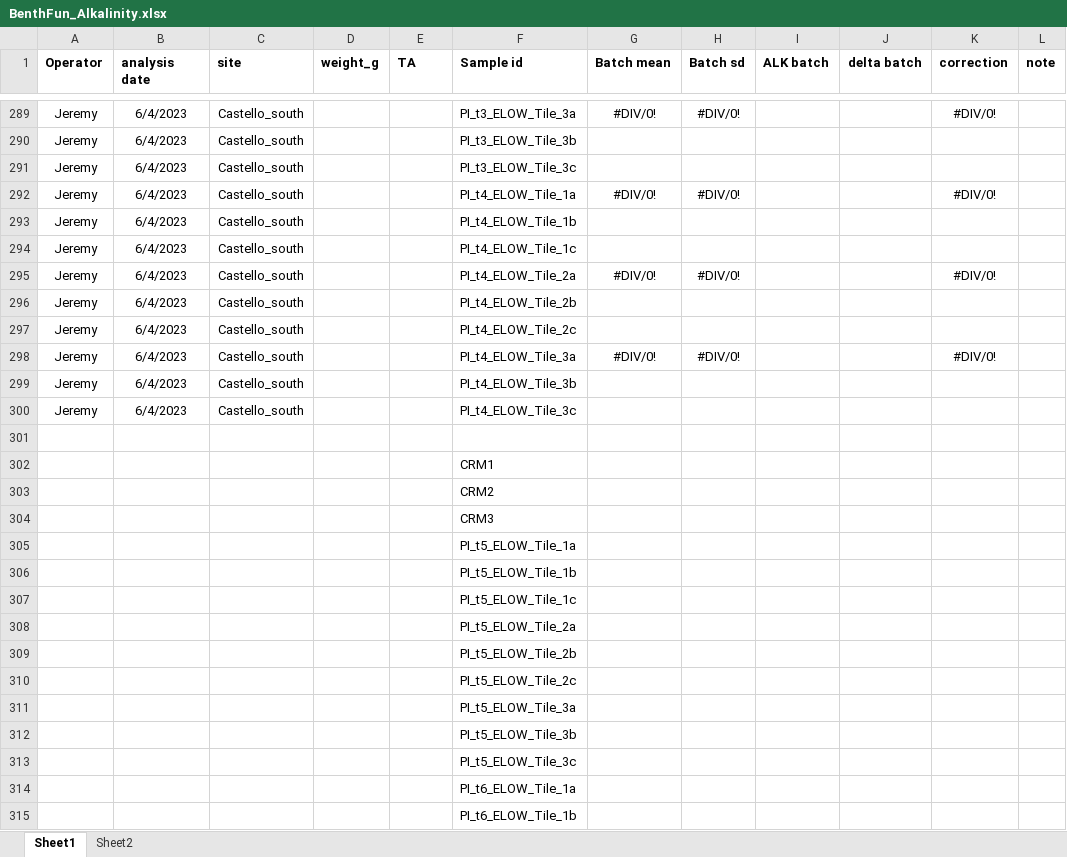
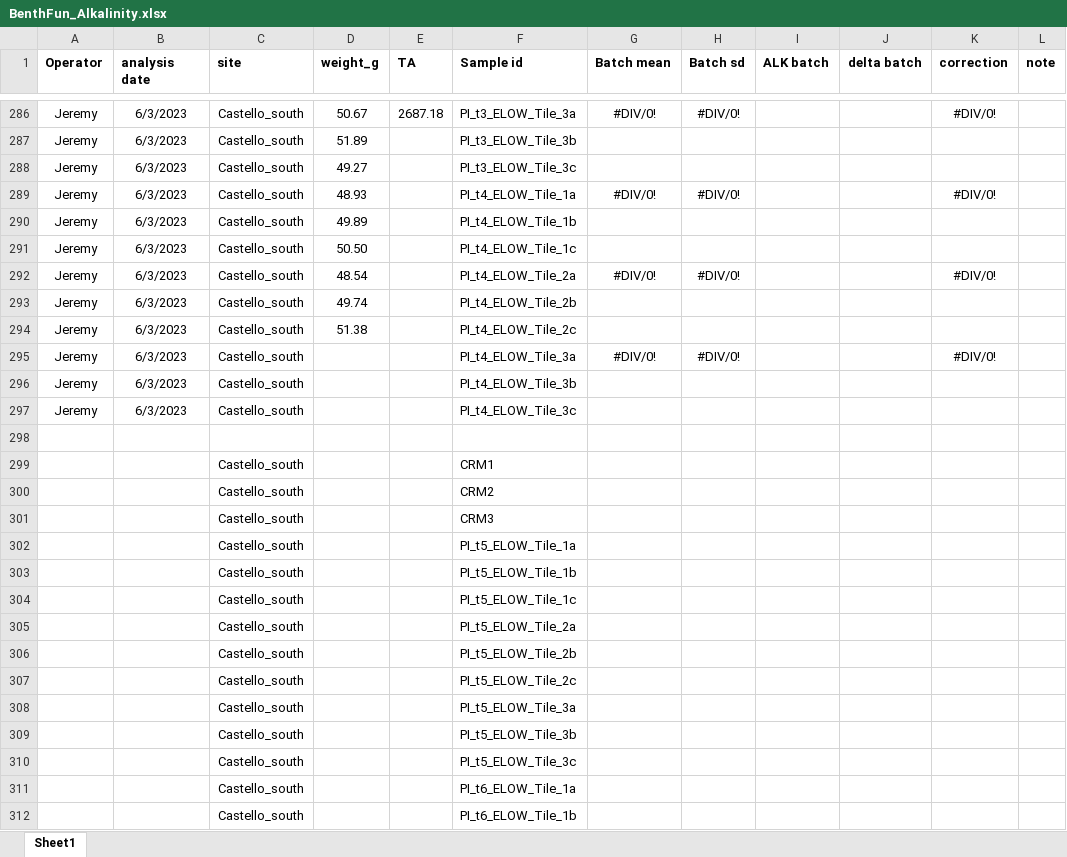
Before and after one commit to JayCrlt/BenthFun, an Excel workbook: Data/Spring_2023/BenthFun_Alkalinity.xlsx, sheet Sheet1, drawn as a sheet; only a part is shown, gaps mark what is left out; values as stored, in another font and other column widths than the file's, no borders; addresses are those after the commit; the diff covers the shown part only; the diff names each change by its address in the sheet, - before the commit and + after, or states it on an @@ line.

```diff
--- a/Data/Spring_2023/BenthFun_Alkalinity.xlsx (sheet Sheet1)
+++ b/Data/Spring_2023/BenthFun_Alkalinity.xlsx (sheet Sheet1)
-sheet tab: Sheet2
-B286:B297 (analysis date): 6/4/2023
+B286:B297 (analysis date): 6/3/2023
-D286 (weight_g): (empty)
+D286 (weight_g): 50.67
-E286 (TA): (empty)
+E286 (TA): 2687.18
-D287 (weight_g): (empty)
+D287 (weight_g): 51.89
-D288 (weight_g): (empty)
+D288 (weight_g): 49.27
-D289 (weight_g): (empty)
+D289 (weight_g): 48.93
-D290 (weight_g): (empty)
+D290 (weight_g): 49.89
-D291 (weight_g): (empty)
+D291 (weight_g): 50.50
-D292 (weight_g): (empty)
+D292 (weight_g): 48.54
-D293 (weight_g): (empty)
+D293 (weight_g): 49.74
-D294 (weight_g): (empty)
+D294 (weight_g): 51.38
-C299:C312 (site): (empty)
+C299:C312 (site): Castello_south
```
Also changed, not shown: 3 removed rows, 235 edited cells and cell formats elsewhere in this sheet, formulas that keep their value, 31 other files.
